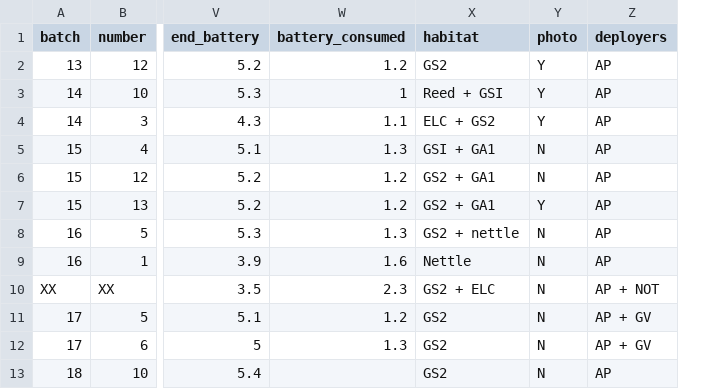
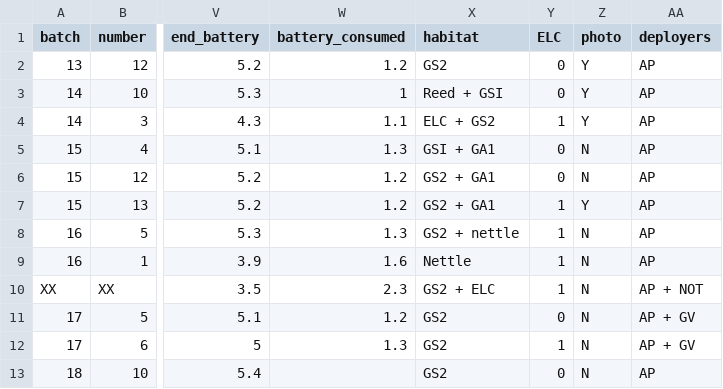
Before and after one commit to ParisiAndrea/Call_patterning, a CSV file: CSV/input/deploy_info.csv, drawn as a sheet; only a part is shown, gaps mark what is left out; the diff names each change by its address in the sheet, - before the commit and + after, or states it on an @@ line.

```diff
--- a/CSV/input/deploy_info.csv
+++ b/CSV/input/deploy_info.csv
+column Y (ELC), rows 2-13: 0 | 0 | 1 | 0 | 0 | 1 | 1 | 1 | 1 | 0 | 1 | 0
```
Also changed, not shown: 3 other files.
